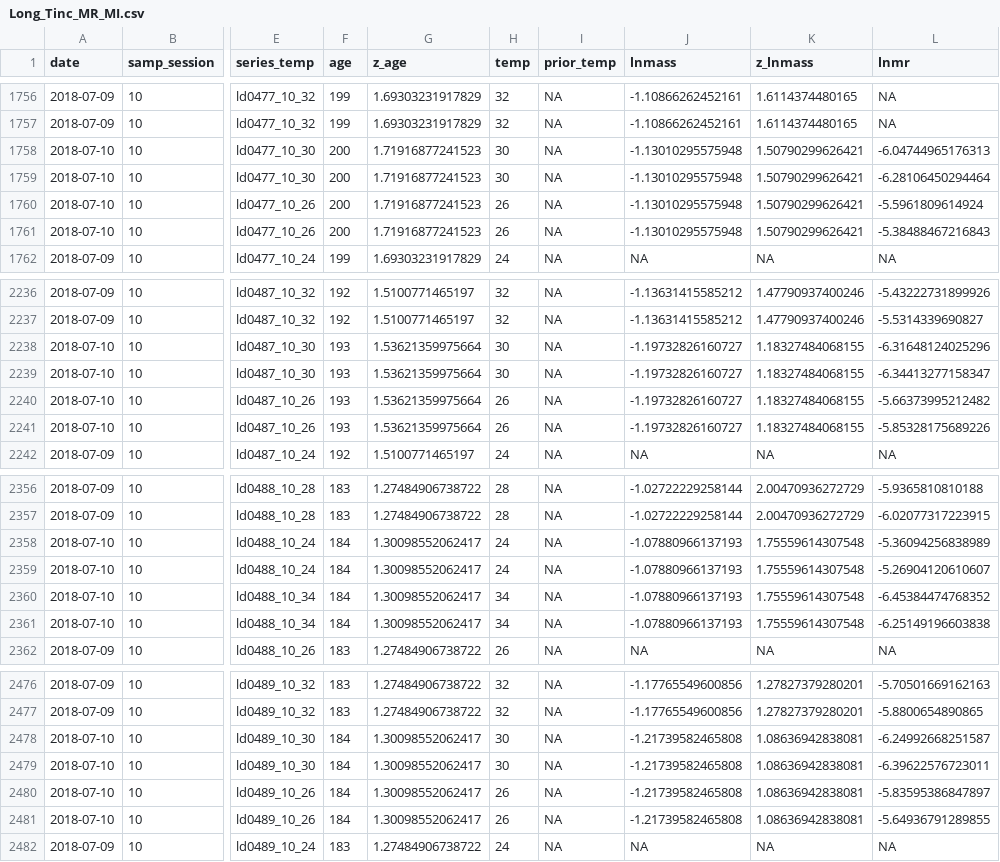
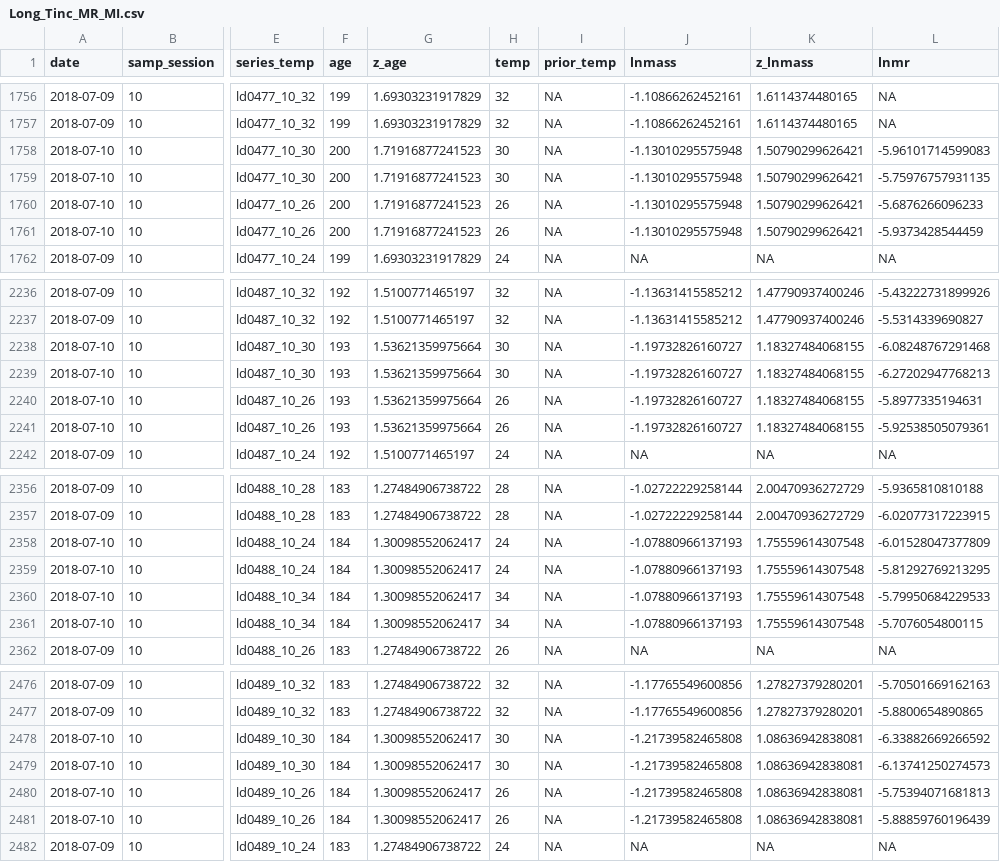
Before and after one commit to daniel1noble/deli_inc_metabTelo, a CSV file: data/processed/Long_Tinc_MR_MI.csv, drawn as a sheet; only a part is shown, gaps mark what is left out; the diff covers the shown part only; the diff names each change by its address in the sheet, - before the commit and + after, or states it on an @@ line.

```diff
--- a/data/processed/Long_Tinc_MR_MI.csv
+++ b/data/processed/Long_Tinc_MR_MI.csv
-L1758 (lnmr): -6.04744965176313
+L1758 (lnmr): -5.96101714599083
-L1759 (lnmr): -6.28106450294464
+L1759 (lnmr): -5.75976757931135
-L1760 (lnmr): -5.5961809614924
+L1760 (lnmr): -5.6876266096233
-L1761 (lnmr): -5.38488467216843
+L1761 (lnmr): -5.9373428544459
-L2238 (lnmr): -6.31648124025296
+L2238 (lnmr): -6.08248767291468
-L2239 (lnmr): -6.34413277158347
+L2239 (lnmr): -6.27202947768213
-L2240 (lnmr): -5.66373995212482
+L2240 (lnmr): -5.8977335194631
-L2241 (lnmr): -5.85328175689226
+L2241 (lnmr): -5.92538505079361
-L2358 (lnmr): -5.36094256838989
+L2358 (lnmr): -6.01528047377809
-L2359 (lnmr): -5.26904120610607
+L2359 (lnmr): -5.81292769213295
-L2360 (lnmr): -6.45384474768352
+L2360 (lnmr): -5.79950684229533
-L2361 (lnmr): -6.25149196603838
+L2361 (lnmr): -5.7076054800115
-L2478 (lnmr): -6.24992668251587
+L2478 (lnmr): -6.33882669266592
-L2479 (lnmr): -6.39622576723011
+L2479 (lnmr): -6.13741250274573
-L2480 (lnmr): -5.83595386847897
+L2480 (lnmr): -5.75394071681813
-L2481 (lnmr): -5.64936791289855
+L2481 (lnmr): -5.88859760196439
```
Also changed, not shown: 2 added rows, 2 removed rows and 78 edited cells elsewhere in this file, data/processed/Wide_Tinc_MR.csv, 2 other files.
